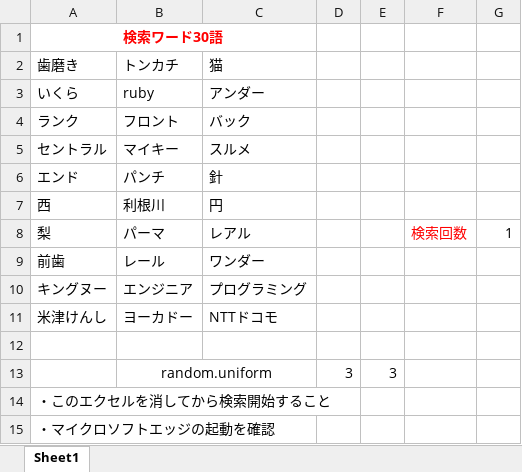
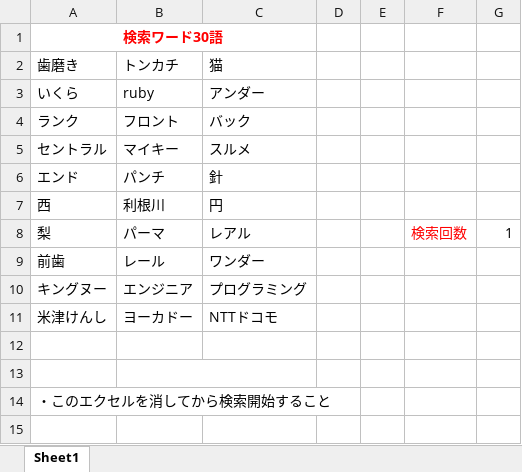
Before and after one commit to satakesouta/self-search, an Excel workbook: 検索1.xlsx, sheet Sheet1, drawn as a sheet; values as stored, in another font and other column widths than the file's, no borders; the diff names each change by its address in the sheet, - before the commit and + after, or states it on an @@ line.

```diff
--- a/検索1.xlsx (sheet Sheet1)
+++ b/検索1.xlsx (sheet Sheet1)
-row 13:  | random.uniform |  | 3 | 3
+row 13: (empty)
-row 15: ・マイクロソフトエッジの起動を確認
```
Also changed, not shown: 1 other file.
